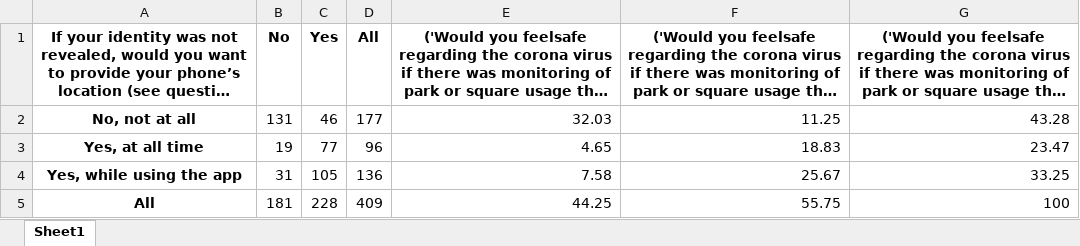
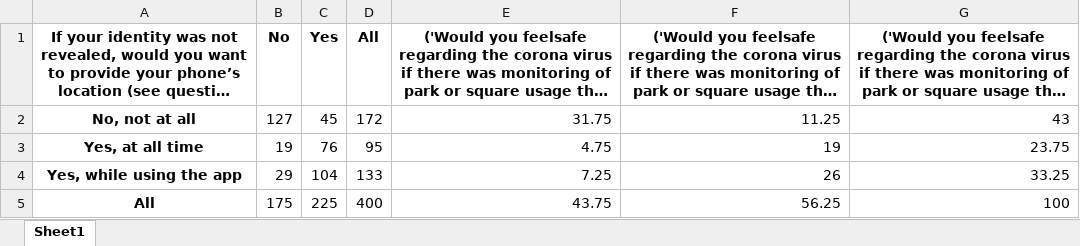
Before and after one commit to lilimatic/greenspace, an Excel workbook: tables/crosstab/crosstab_app_safety/revealed, VS monitoring.xlsx, sheet Sheet1, drawn as a sheet; long unchanged cells end in …; values as stored, in another font and other column widths than the file's, no borders; the diff names each change by its address in the sheet, - before the commit and + after, or states it on an @@ line.

```diff
--- a/tables/crosstab/crosstab_app_safety/revealed, VS monitoring.xlsx (sheet Sheet1)
+++ b/tables/crosstab/crosstab_app_safety/revealed, VS monitoring.xlsx (sheet Sheet1)
-B2 (No): 131
+B2 (No): 127
-C2 (Yes): 46
+C2 (Yes): 45
-D2 (All): 177
+D2 (All): 172
-E2: 32.03
+E2: 31.75
-G2: 43.28
+G2: 43
-C3 (Yes): 77
+C3 (Yes): 76
-D3 (All): 96
+D3 (All): 95
-E3: 4.65
+E3: 4.75
-F3: 18.83
+F3: 19
-G3: 23.47
+G3: 23.75
-B4 (No): 31
+B4 (No): 29
-C4 (Yes): 105
+C4 (Yes): 104
-D4 (All): 136
+D4 (All): 133
-E4: 7.58
+E4: 7.25
-F4: 25.67
+F4: 26
-B5 (No): 181
+B5 (No): 175
-C5 (Yes): 228
+C5 (Yes): 225
-D5 (All): 409
+D5 (All): 400
-E5: 44.25
+E5: 43.75
-F5: 55.75
+F5: 56.25
```
Also changed, not shown: tables/crosstab/crosstab_app_safety/interested VS physically.xlsx, tables/crosstab/crosstab_app_safety/interested VS regulations.xlsx, 16 other files.
